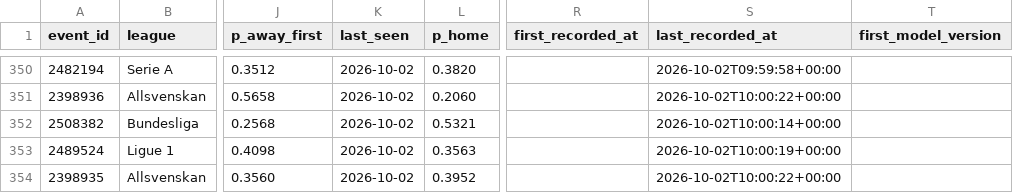
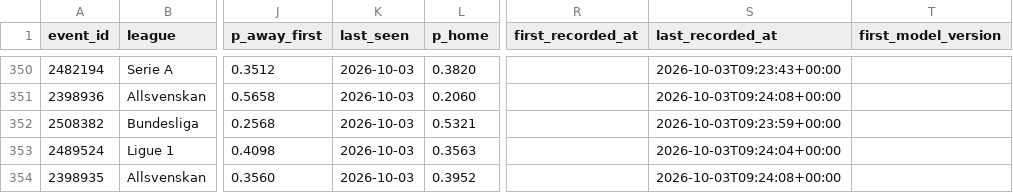
Before and after one commit to AronAlander/footytest, a CSV file: predictions/log.csv, drawn as a sheet; only a part is shown, gaps mark what is left out; the diff covers the shown part only; the diff names each change by its address in the sheet, - before the commit and + after, or states it on an @@ line.

```diff
--- a/predictions/log.csv
+++ b/predictions/log.csv
-K350:K354 (last_seen): 2026-10-02
+K350:K354 (last_seen): 2026-10-03
-S350 (last_recorded_at): 2026-10-02T09:59:58+00:00
+S350 (last_recorded_at): 2026-10-03T09:23:43+00:00
-S351 (last_recorded_at): 2026-10-02T10:00:22+00:00
+S351 (last_recorded_at): 2026-10-03T09:24:08+00:00
-S352 (last_recorded_at): 2026-10-02T10:00:14+00:00
+S352 (last_recorded_at): 2026-10-03T09:23:59+00:00
-S353 (last_recorded_at): 2026-10-02T10:00:19+00:00
+S353 (last_recorded_at): 2026-10-03T09:24:04+00:00
-S354 (last_recorded_at): 2026-10-02T10:00:22+00:00
+S354 (last_recorded_at): 2026-10-03T09:24:08+00:00
```
Also changed, not shown: 108 edited cells elsewhere in this file, 2 other files.
